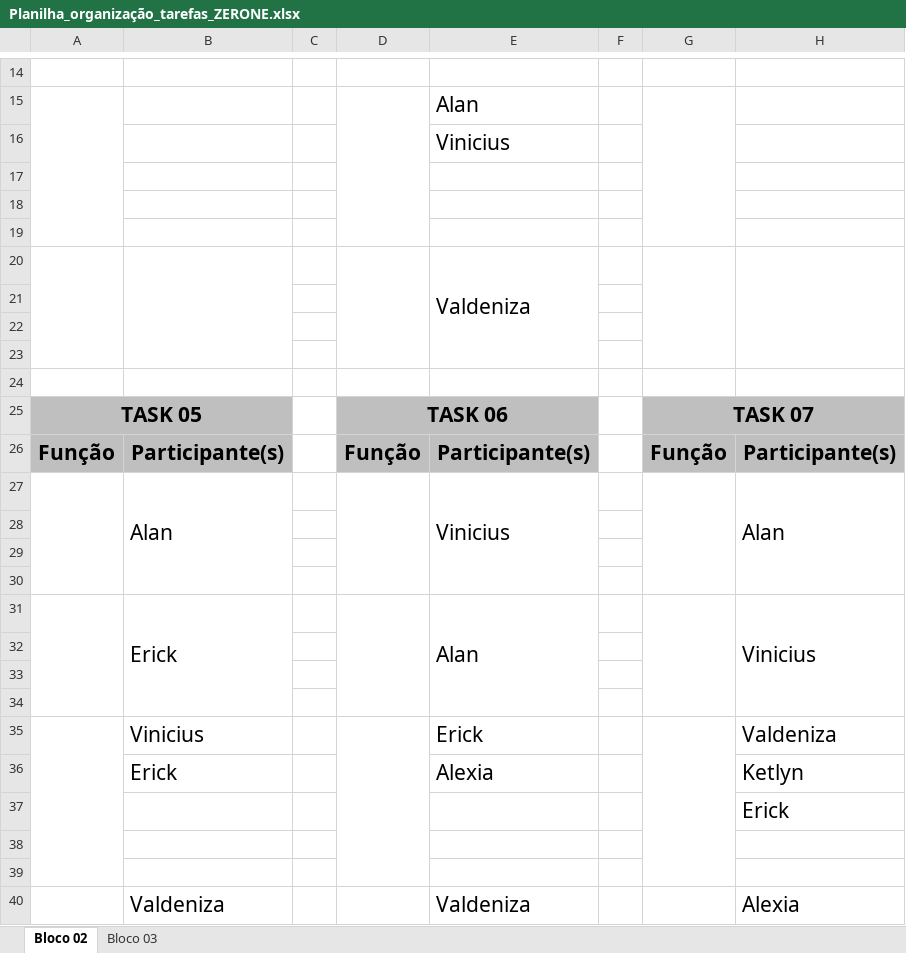
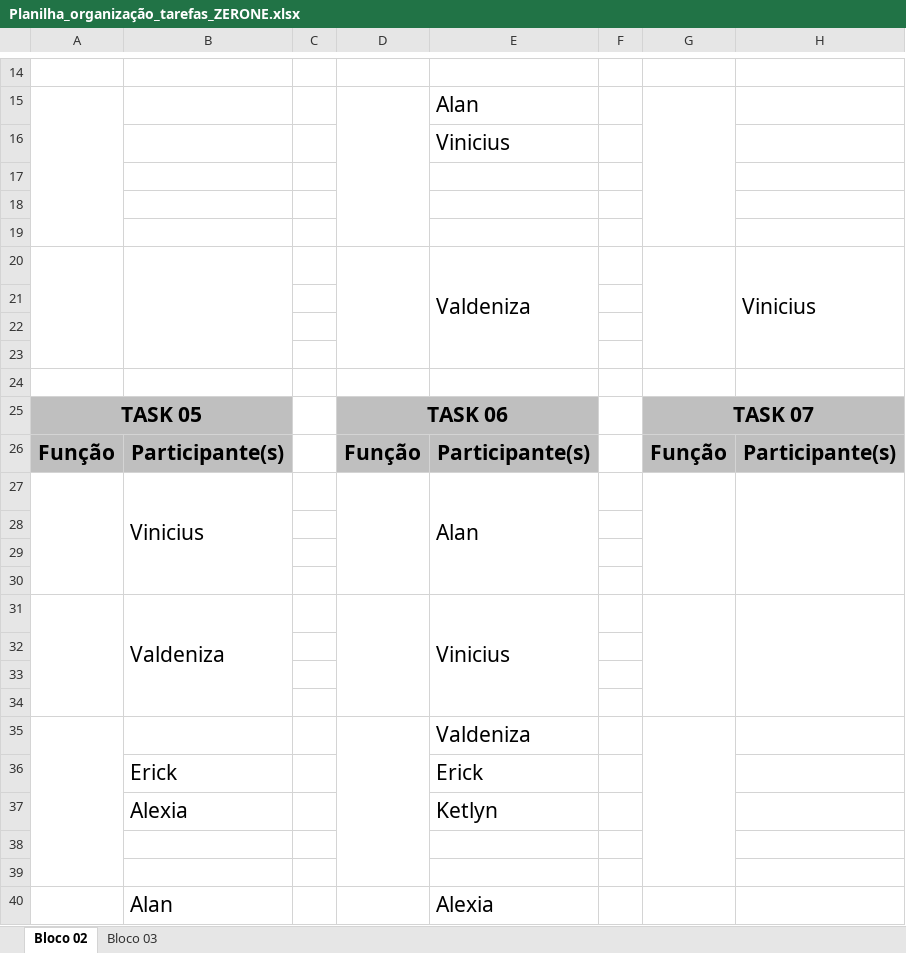
Before and after one commit to Projeto-Integrador-Grupo1/Documents, an Excel workbook: Planilha_organização_tarefas_ZERONE.xlsx, sheet Bloco 02, drawn as a sheet; only a part is shown, gaps mark what is left out; values as stored, in another font and other column widths than the file's, no borders; charts and pictures not drawn; removed rows and columns are numbered as before the commit, all else as after; the diff names each change by its address in the sheet, - before the commit and + after, or states it on an @@ line.

Commit message:
Planilha de tarefas atualizada

```diff
--- a/Planilha_organização_tarefas_ZERONE.xlsx (sheet Bloco 02)
+++ b/Planilha_organização_tarefas_ZERONE.xlsx (sheet Bloco 02)
-H20: (empty)
+H20: Vinicius
-row 27:  | Alan |  |  | Vinicius |  |  | Alan
+row 27:  | Vinicius |  |  | Alan
-row 31:  | Erick |  |  | Alan |  |  | Vinicius
+row 31:  | Valdeniza |  |  | Vinicius
-row 35:  | Vinicius |  |  | Erick |  |  | Valdeniza
-row 36:  | Erick |  |  | Alexia |  |  | Ketlyn
-row 37:  |  |  |  |  |  |  | Erick
+row 35:  |  |  |  | Valdeniza
+row 36:  | Erick |  |  | Erick
+row 37:  | Alexia |  |  | Ketlyn
-row 40:  | Valdeniza |  |  | Valdeniza |  |  | Alexia
+row 40:  | Alan |  |  | Alexia
```
